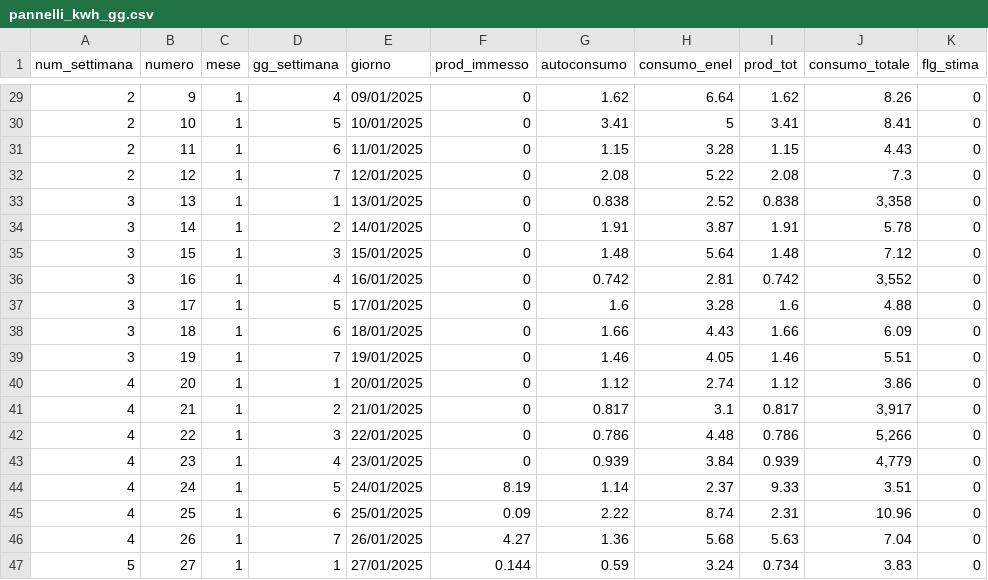
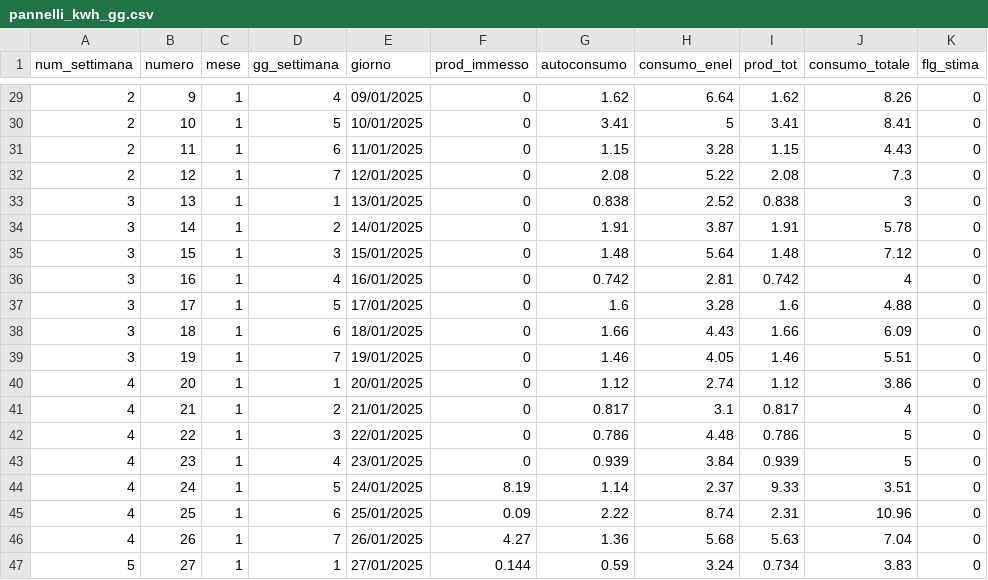
Before and after one commit to edofreeg/dfs, a CSV file: pannelli_kwh_gg.csv, drawn as a sheet; only a part is shown, gaps mark what is left out; the diff covers the shown part only.

```diff
--- a/pannelli_kwh_gg.csv
+++ b/pannelli_kwh_gg.csv
@@ -32,6 +32,6 @@
 2;12;1;7;12/01/2025;0;2.08;5.22;2.08;7.3;0
-3;13;1;1;13/01/2025;0;0.838;2.52;0.838;3,358;0
+3;13;1;1;13/01/2025;0;0.838;2.52;0.838;3;0
 3;14;1;2;14/01/2025;0;1.91;3.87;1.91;5.78;0
 3;15;1;3;15/01/2025;0;1.48;5.64;1.48;7.12;0
-3;16;1;4;16/01/2025;0;0.742;2.81;0.742;3,552;0
+3;16;1;4;16/01/2025;0;0.742;2.81;0.742;4;0
 3;17;1;5;17/01/2025;0;1.6;3.28;1.6;4.88;0
@@ -40,5 +40,5 @@
 4;20;1;1;20/01/2025;0;1.12;2.74;1.12;3.86;0
-4;21;1;2;21/01/2025;0;0.817;3.1;0.817;3,917;0
-4;22;1;3;22/01/2025;0;0.786;4.48;0.786;5,266;0
-4;23;1;4;23/01/2025;0;0.939;3.84;0.939;4,779;0
+4;21;1;2;21/01/2025;0;0.817;3.1;0.817;4;0
+4;22;1;3;22/01/2025;0;0.786;4.48;0.786;5;0
+4;23;1;4;23/01/2025;0;0.939;3.84;0.939;5;0
 4;24;1;5;24/01/2025;8.19;1.14;2.37;9.33;3.51;0
```
Also changed, not shown: 9 edited cells elsewhere in this file.
